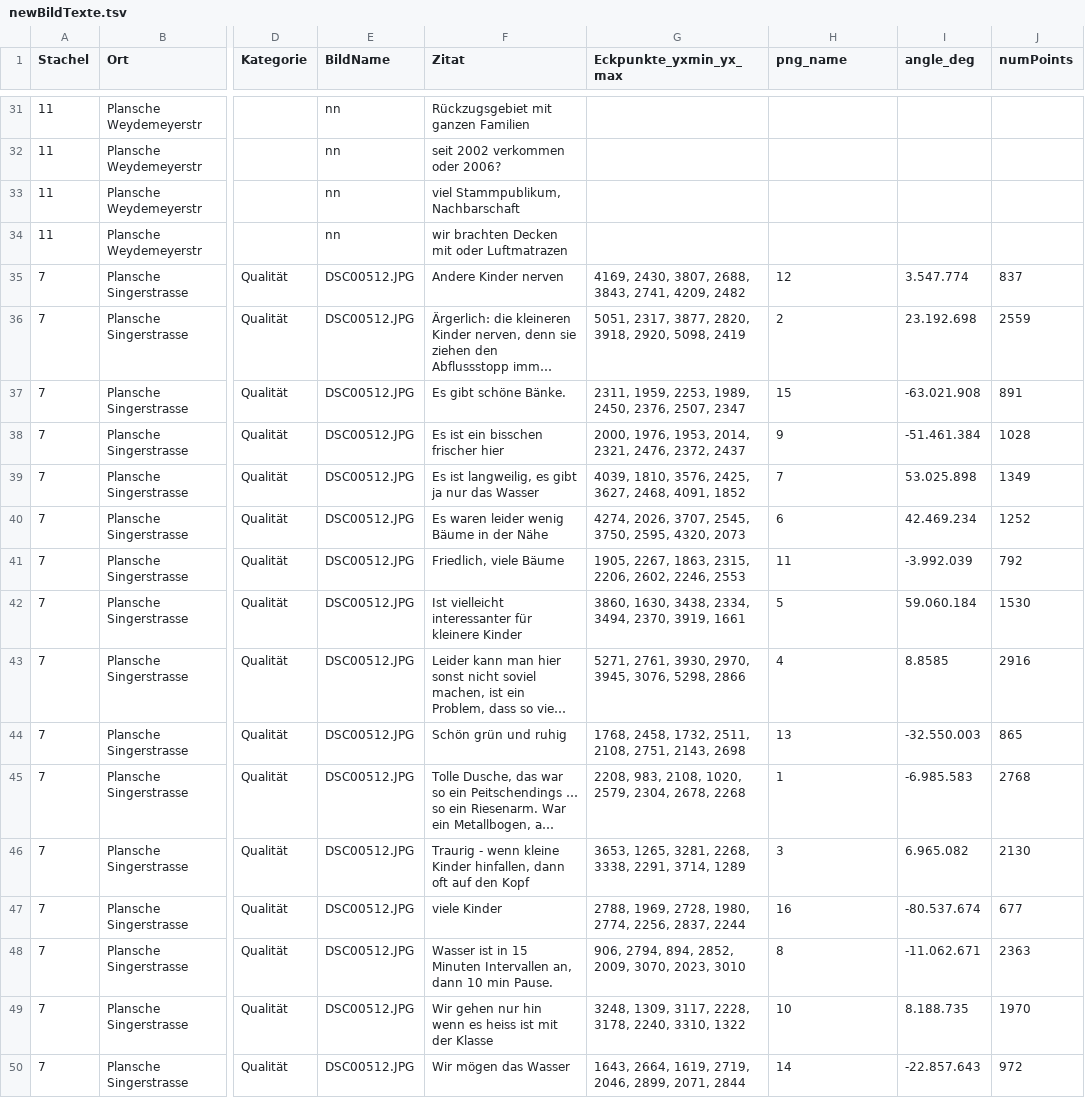
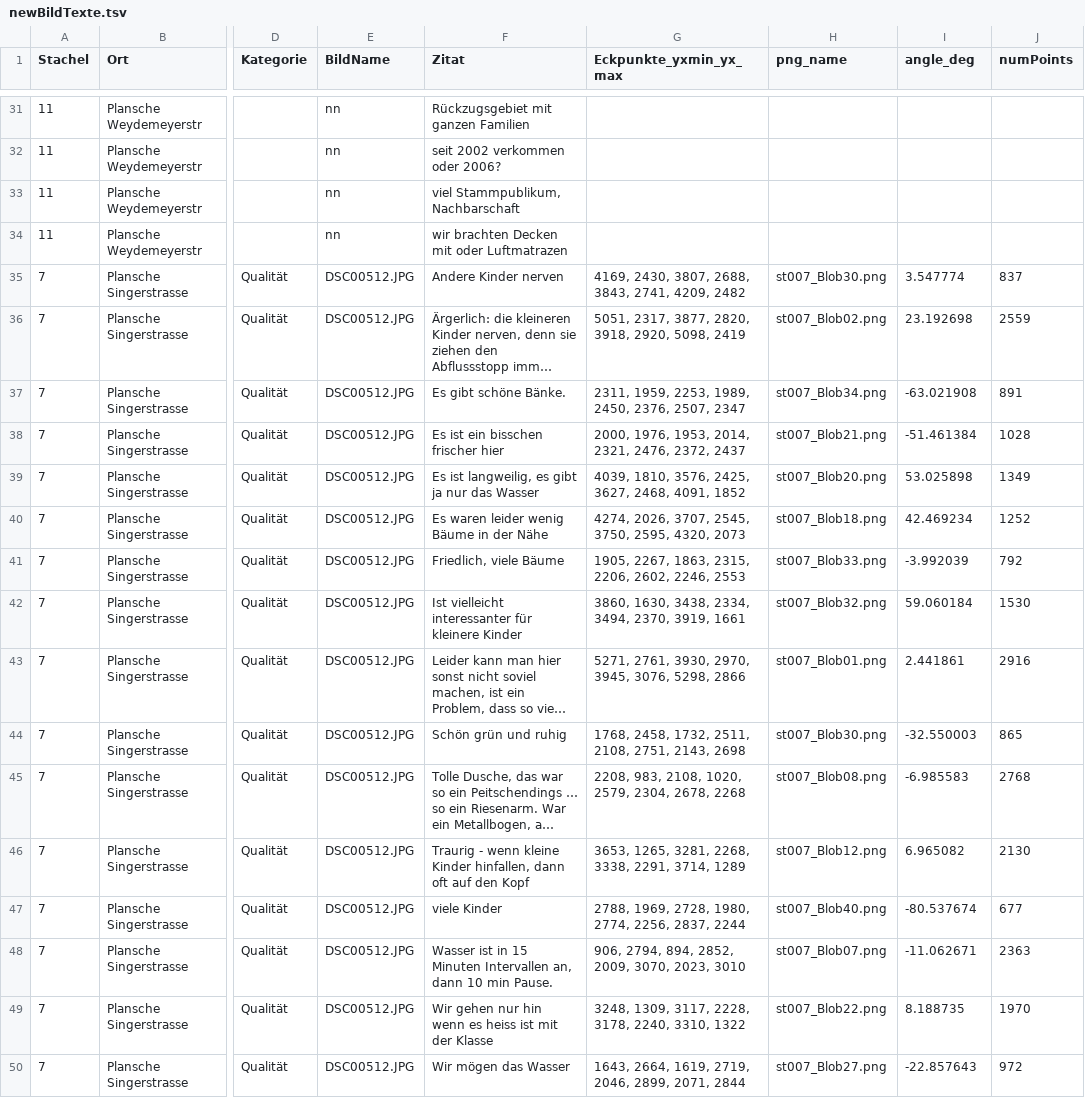
Before and after one commit to Regexose/Igel_Code, a TSV file: Skalen_Animation/data/newBildTexte.tsv, drawn as a sheet; only a part is shown, gaps mark what is left out; long unchanged cells end in …; the diff covers the shown part only; the diff names each change by its address in the sheet, - before the commit and + after, or states it on an @@ line.

```diff
--- a/Skalen_Animation/data/newBildTexte.tsv
+++ b/Skalen_Animation/data/newBildTexte.tsv
-H35 (png_name): 12
+H35 (png_name): st007_Blob30.png
-I35 (angle_deg): 3.547.774
+I35 (angle_deg): 3.547774
-H36 (png_name): 2
+H36 (png_name): st007_Blob02.png
-I36 (angle_deg): 23.192.698
+I36 (angle_deg): 23.192698
-H37 (png_name): 15
+H37 (png_name): st007_Blob34.png
-I37 (angle_deg): -63.021.908
+I37 (angle_deg): -63.021908
-H38 (png_name): 9
+H38 (png_name): st007_Blob21.png
-I38 (angle_deg): -51.461.384
+I38 (angle_deg): -51.461384
-H39 (png_name): 7
+H39 (png_name): st007_Blob20.png
-I39 (angle_deg): 53.025.898
+I39 (angle_deg): 53.025898
-H40 (png_name): 6
+H40 (png_name): st007_Blob18.png
-I40 (angle_deg): 42.469.234
+I40 (angle_deg): 42.469234
-H41 (png_name): 11
+H41 (png_name): st007_Blob33.png
-I41 (angle_deg): -3.992.039
+I41 (angle_deg): -3.992039
-H42 (png_name): 5
+H42 (png_name): st007_Blob32.png
-I42 (angle_deg): 59.060.184
+I42 (angle_deg): 59.060184
-H43 (png_name): 4
+H43 (png_name): st007_Blob01.png
-I43 (angle_deg): 8.8585
+I43 (angle_deg): 2.441861
-H44 (png_name): 13
+H44 (png_name): st007_Blob30.png
-I44 (angle_deg): -32.550.003
+I44 (angle_deg): -32.550003
-H45 (png_name): 1
+H45 (png_name): st007_Blob08.png
-I45 (angle_deg): -6.985.583
+I45 (angle_deg): -6.985583
-H46 (png_name): 3
+H46 (png_name): st007_Blob12.png
-I46 (angle_deg): 6.965.082
+I46 (angle_deg): 6.965082
-H47 (png_name): 16
+H47 (png_name): st007_Blob40.png
-I47 (angle_deg): -80.537.674
+I47 (angle_deg): -80.537674
-H48 (png_name): 8
+H48 (png_name): st007_Blob07.png
-I48 (angle_deg): -11.062.671
+I48 (angle_deg): -11.062671
-H49 (png_name): 10
+H49 (png_name): st007_Blob22.png
-I49 (angle_deg): 8.188.735
+I49 (angle_deg): 8.188735
-H50 (png_name): 14
+H50 (png_name): st007_Blob27.png
-I50 (angle_deg): -22.857.643
+I50 (angle_deg): -22.857643
```
Also changed, not shown: 40 edited cells elsewhere in this file, 6 other files.
